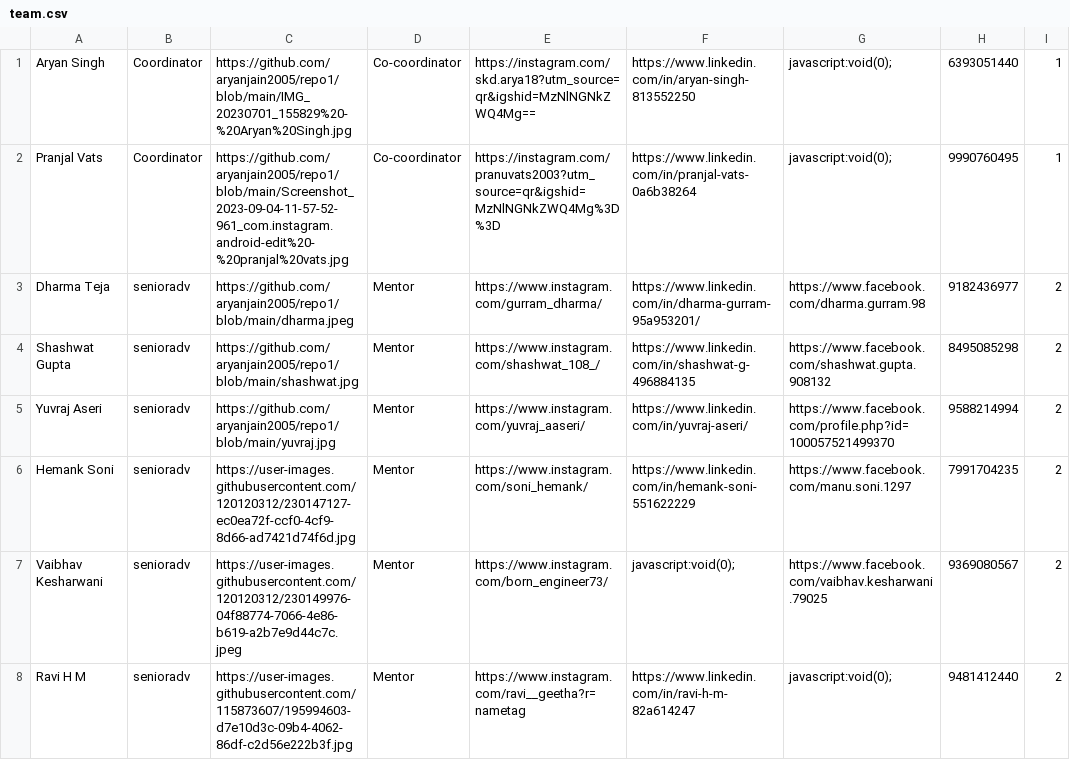
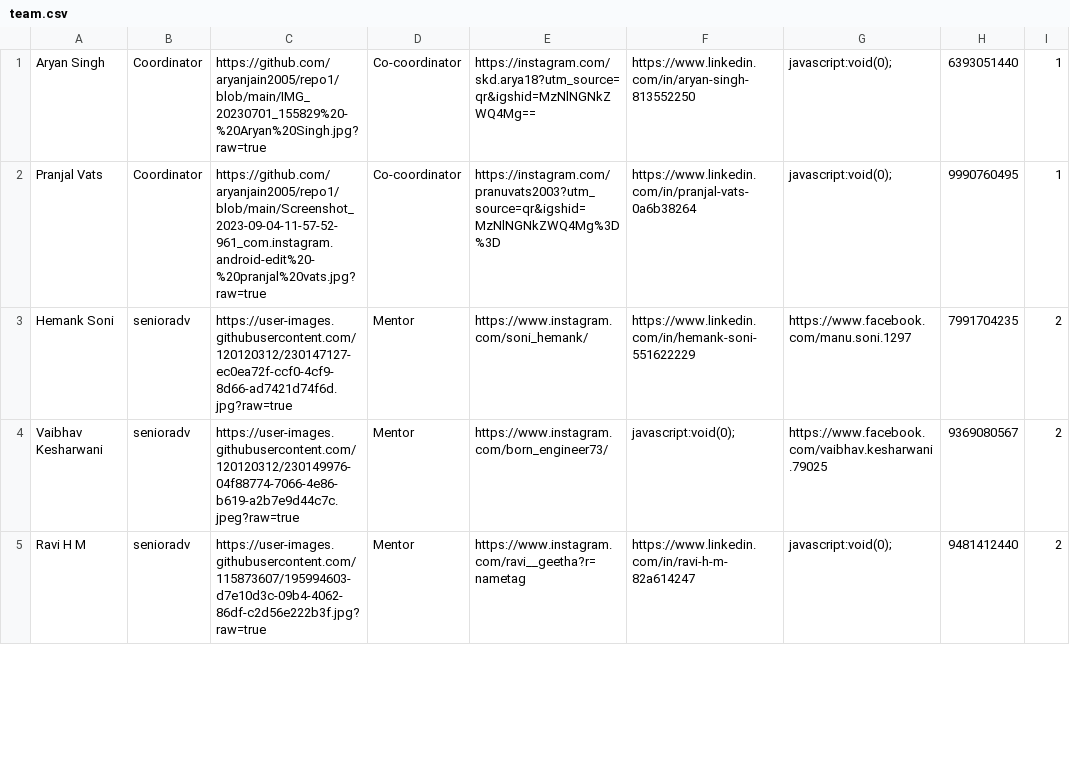
Before and after one commit to yantrikclub/yweb2k21, a CSV file: public/data/team/team.csv, drawn as a sheet; only a part is shown; the diff covers the shown part only.

Commit message:
teamfinalupdation

```diff
--- a/public/data/team/team.csv
+++ b/public/data/team/team.csv
@@ -1,8 +1,5 @@
-Aryan Singh,Coordinator,https://github.com/aryanjain2005/repo1/blob/main/IMG_20230701_155829%20-%20Aryan%20Singh.jpg,Co-coordinator,https://instagram.com/skd.arya18?utm_source=qr&igshid=MzNlNGNkZWQ4Mg==,https://www.linkedin.com/in/aryan-singh-813552250,javascript:void(0);,6393051440,1
-Pranjal Vats,Coordinator,https://github.com/aryanjain2005/repo1/blob/main/Screenshot_2023-09-04-11-57-52-961_com.instagram.android-edit%20-%20pranjal%20vats.jpg,Co-coordinator,https://instagram.com/pranuvats2003?utm_source=qr&igshid=MzNlNGNkZWQ4Mg%3D%3D,https://www.linkedin.com/in/pranjal-vats-0a6b38264,javascript:void(0);,9990760495,1
-Dharma Teja,senioradv,https://github.com/aryanjain2005/repo1/blob/main/dharma.jpeg,Mentor,https://www.instagram.com/gurram_dharma/,https://www.linkedin.com/in/dharma-gurram-95a953201/,https://www.facebook.com/dharma.gurram.98,9182436977,2
-Shashwat Gupta,senioradv,https://github.com/aryanjain2005/repo1/blob/main/shashwat.jpg,Mentor,https://www.instagram.com/shashwat_108_/,https://www.linkedin.com/in/shashwat-g-496884135,https://www.facebook.com/shashwat.gupta.908132,8495085298,2
-Yuvraj Aseri,senioradv,https://github.com/aryanjain2005/repo1/blob/main/yuvraj.jpg,Mentor,https://www.instagram.com/yuvraj_aaseri/,https://www.linkedin.com/in/yuvraj-aseri/,https://www.facebook.com/profile.php?id=100057521499370,9588214994,2
-Hemank Soni,senioradv,https://user-images.githubusercontent.com/120120312/230147127-ec0ea72f-ccf0-4cf9-8d66-ad7421d74f6d.jpg,Mentor,https://www.instagram.com/soni_hemank/,https://www.linkedin.com/in/hemank-soni-551622229,https://www.facebook.com/manu.soni.1297,7991704235,2
-Vaibhav Kesharwani,senioradv,https://user-images.githubusercontent.com/120120312/230149976-04f88774-7066-4e86-b619-a2b7e9d44c7c.jpeg,Mentor,https://www.instagram.com/born_engineer73/,javascript:void(0);,https://www.facebook.com/vaibhav.kesharwani.79025,9369080567,2
-Ravi H M,senioradv,https://user-images.githubusercontent.com/115873607/195994603-d7e10d3c-09b4-4062-86df-c2d56e222b3f.jpg,Mentor,https://www.instagram.com/ravi__geetha?r=nametag,https://www.linkedin.com/in/ravi-h-m-82a614247,javascript:void(0);,9481412440,2
+Aryan Singh,Coordinator,https://github.com/aryanjain2005/repo1/blob/main/IMG_20230701_155829%20-%20Aryan%20Singh.jpg?raw=true,Co-coordinator,https://instagram.com/skd.arya18?utm_source=qr&igshid=MzNlNGNkZWQ4Mg==,https://www.linkedin.com/in/aryan-singh-813552250,javascript:void(0);,6393051440,1
+Pranjal Vats,Coordinator,https://github.com/aryanjain2005/repo1/blob/main/Screenshot_2023-09-04-11-57-52-961_com.instagram.android-edit%20-%20pranjal%20vats.jpg?raw=true,Co-coordinator,https://instagram.com/pranuvats2003?utm_source=qr&igshid=MzNlNGNkZWQ4Mg%3D%3D,https://www.linkedin.com/in/pranjal-vats-0a6b38264,javascript:void(0);,9990760495,1
+Hemank Soni,senioradv,https://user-images.githubusercontent.com/120120312/230147127-ec0ea72f-ccf0-4cf9-8d66-ad7421d74f6d.jpg?raw=true,Mentor,https://www.instagram.com/soni_hemank/,https://www.linkedin.com/in/hemank-soni-551622229,https://www.facebook.com/manu.soni.1297,7991704235,2
+Vaibhav Kesharwani,senioradv,https://user-images.githubusercontent.com/120120312/230149976-04f88774-7066-4e86-b619-a2b7e9d44c7c.jpeg?raw=true,Mentor,https://www.instagram.com/born_engineer73/,javascript:void(0);,https://www.facebook.com/vaibhav.kesharwani.79025,9369080567,2
+Ravi H M,senioradv,https://user-images.githubusercontent.com/115873607/195994603-d7e10d3c-09b4-4062-86df-c2d56e222b3f.jpg?raw=true,Mentor,https://www.instagram.com/ravi__geetha?r=nametag,https://www.linkedin.com/in/ravi-h-m-82a614247,javascript:void(0);,9481412440,2
```
Also changed, not shown: 4 added rows and 26 edited cells elsewhere in this file.
